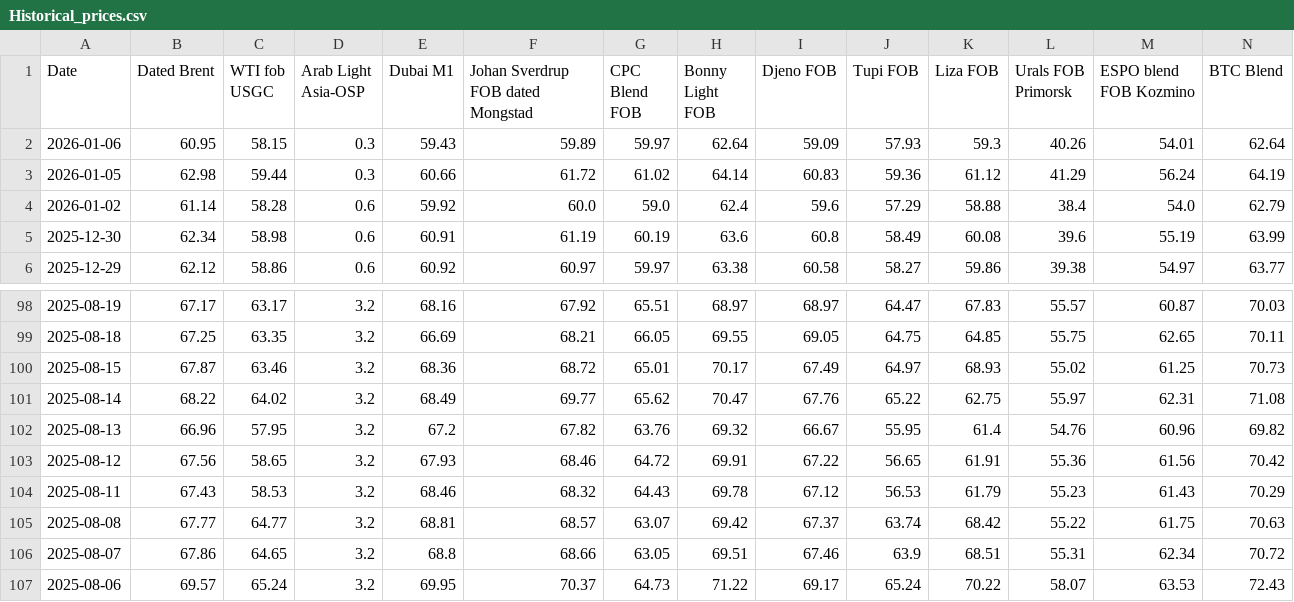
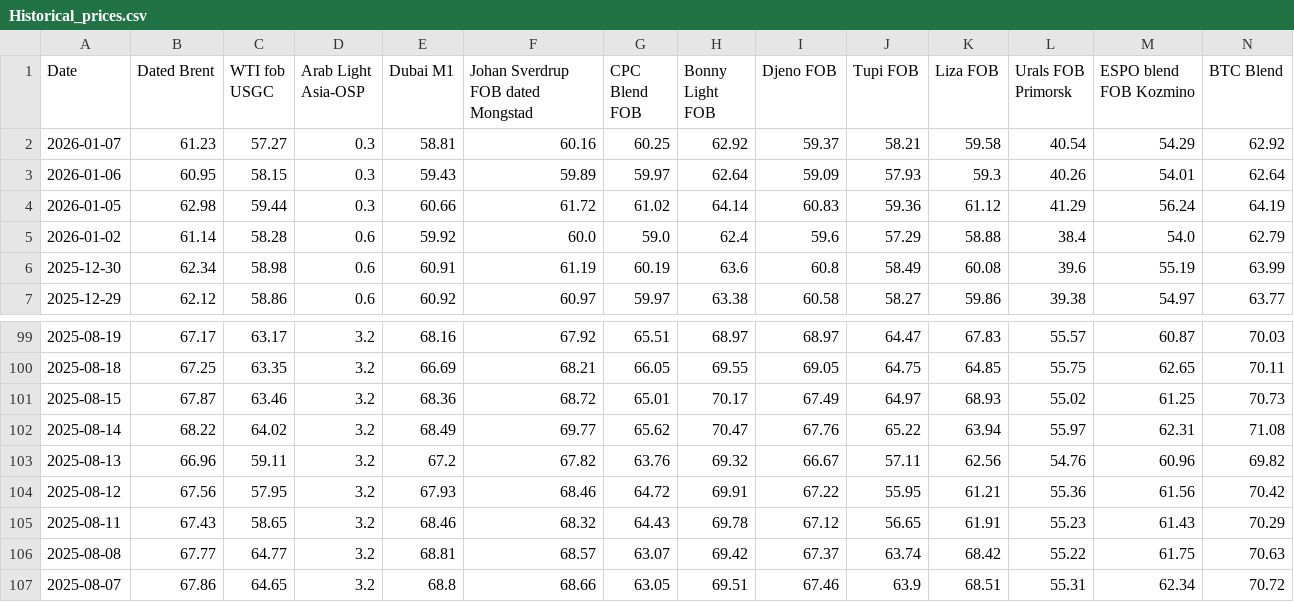
Before and after one commit to Matog666/platform, a CSV file: Historical_prices.csv, drawn as a sheet; only a part is shown, gaps mark what is left out; the shorter side is filled out with more unchanged rows; addresses are those after the commit; rows hold the shown columns only; the diff names each change by its address in the sheet, - before the commit and + after, or states it on an @@ line.

Commit message:
Add files via upload

```diff
--- a/Historical_prices.csv
+++ b/Historical_prices.csv
+row 2: 2026-01-07 | 61.23 | 57.27 | 0.3 | 58.81 | 60.16 | 60.25 | 62.92 | 59.37 | 58.21 | 59.58 | 40.54 | 54.29 | 62.92
-K102 (Liza FOB): 62.75
+K102 (Liza FOB): 63.94
-C103 (WTI fob USGC): 57.95
+C103 (WTI fob USGC): 59.11
-J103 (Tupi FOB): 55.95
+J103 (Tupi FOB): 57.11
-K103 (Liza FOB): 61.4
+K103 (Liza FOB): 62.56
-C104 (WTI fob USGC): 58.65
+C104 (WTI fob USGC): 57.95
-J104 (Tupi FOB): 56.65
+J104 (Tupi FOB): 55.95
-K104 (Liza FOB): 61.91
+K104 (Liza FOB): 61.21
-C105 (WTI fob USGC): 58.53
+C105 (WTI fob USGC): 58.65
-J105 (Tupi FOB): 56.53
+J105 (Tupi FOB): 56.65
-K105 (Liza FOB): 61.79
+K105 (Liza FOB): 61.91
```
